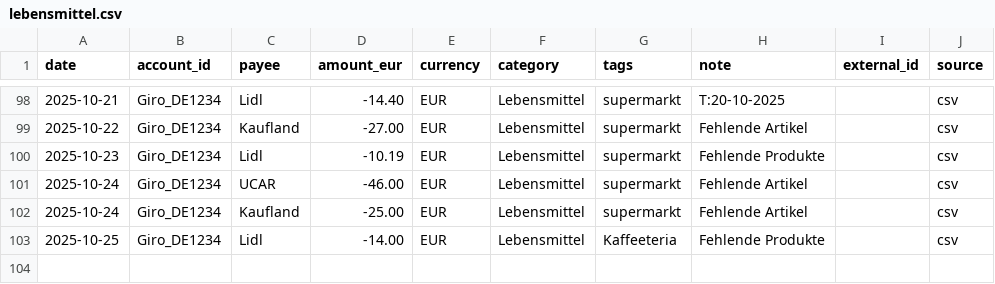
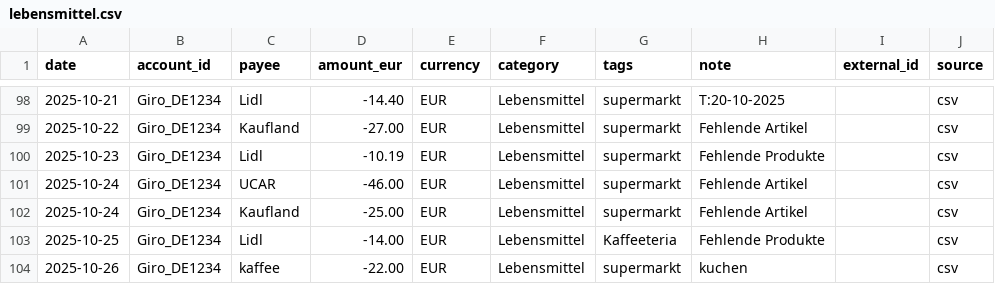
Before and after one commit to abdel0909/finanz-agent, a CSV file: data/inbox/lebensmittel.csv, drawn as a sheet; only a part is shown, gaps mark what is left out; the diff names each change by its address in the sheet, - before the commit and + after, or states it on an @@ line.

Commit message:
Update lebensmittel.csv

```diff
--- a/data/inbox/lebensmittel.csv
+++ b/data/inbox/lebensmittel.csv
+row 104: 2025-10-26 | Giro_DE1234 | kaffee | -22.00 | EUR | Lebensmittel | supermarkt | kuchen |  | csv
```
